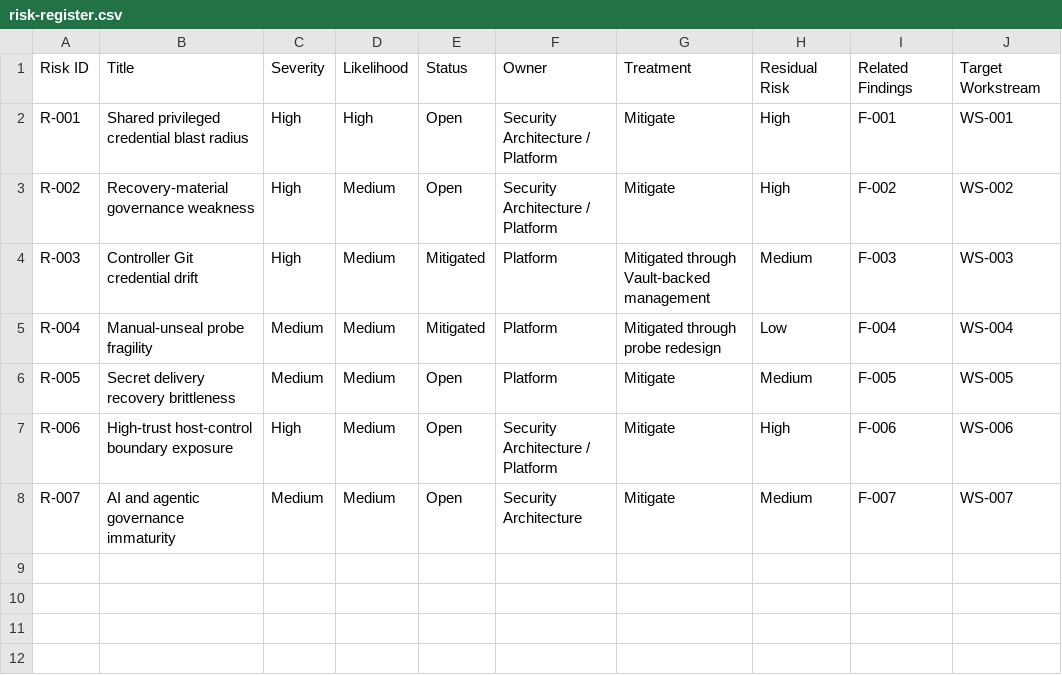
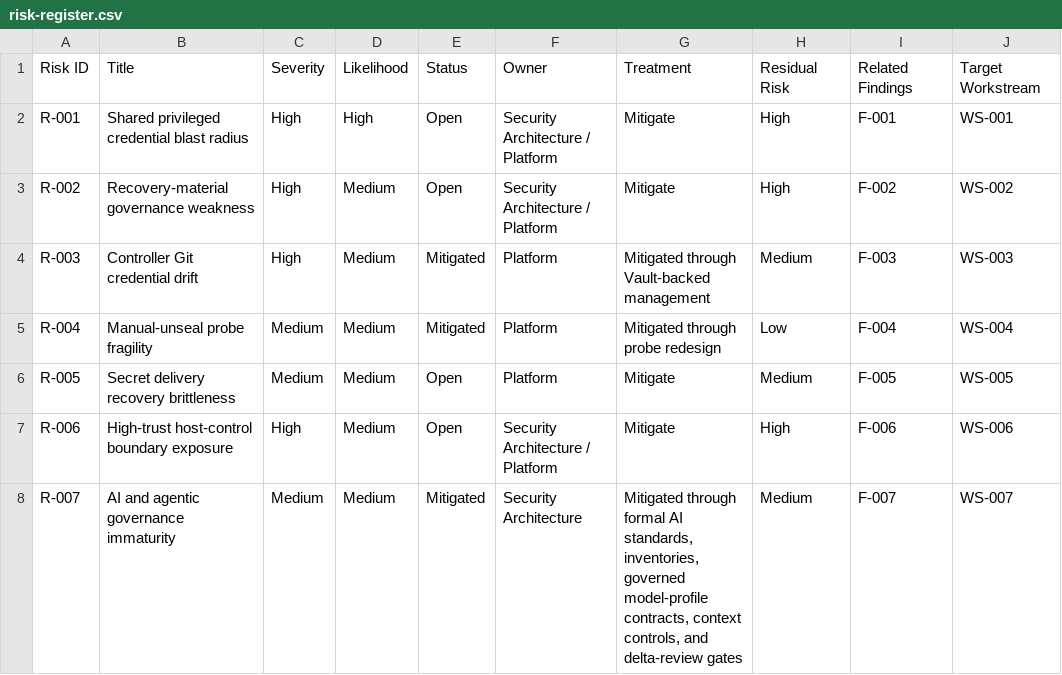
Before and after one commit to mfshaf7/security-architecture, a CSV file: registers/csv/risk-register.csv, drawn as a sheet.

```diff
--- a/registers/csv/risk-register.csv
+++ b/registers/csv/risk-register.csv
@@ -7,2 +7,2 @@ R-005,Secret delivery recovery brittleness,Medium,Medium,Open,Platform,Mitigate,
 R-006,High-trust host-control boundary exposure,High,Medium,Open,Security Architecture / Platform,Mitigate,High,F-006,WS-006
-R-007,AI and agentic governance immaturity,Medium,Medium,Open,Security Architecture,Mitigate,Medium,F-007,WS-007
+R-007,AI and agentic governance immaturity,Medium,Medium,Mitigated,Security Architecture,"Mitigated through formal AI standards, inventories, governed model-profile contracts, context controls, and delta-review gates",Medium,F-007,WS-007
```
Also changed, not shown: registers/csv/assessment-inventory.csv, registers/csv/findings-register.csv, 10 other files.
